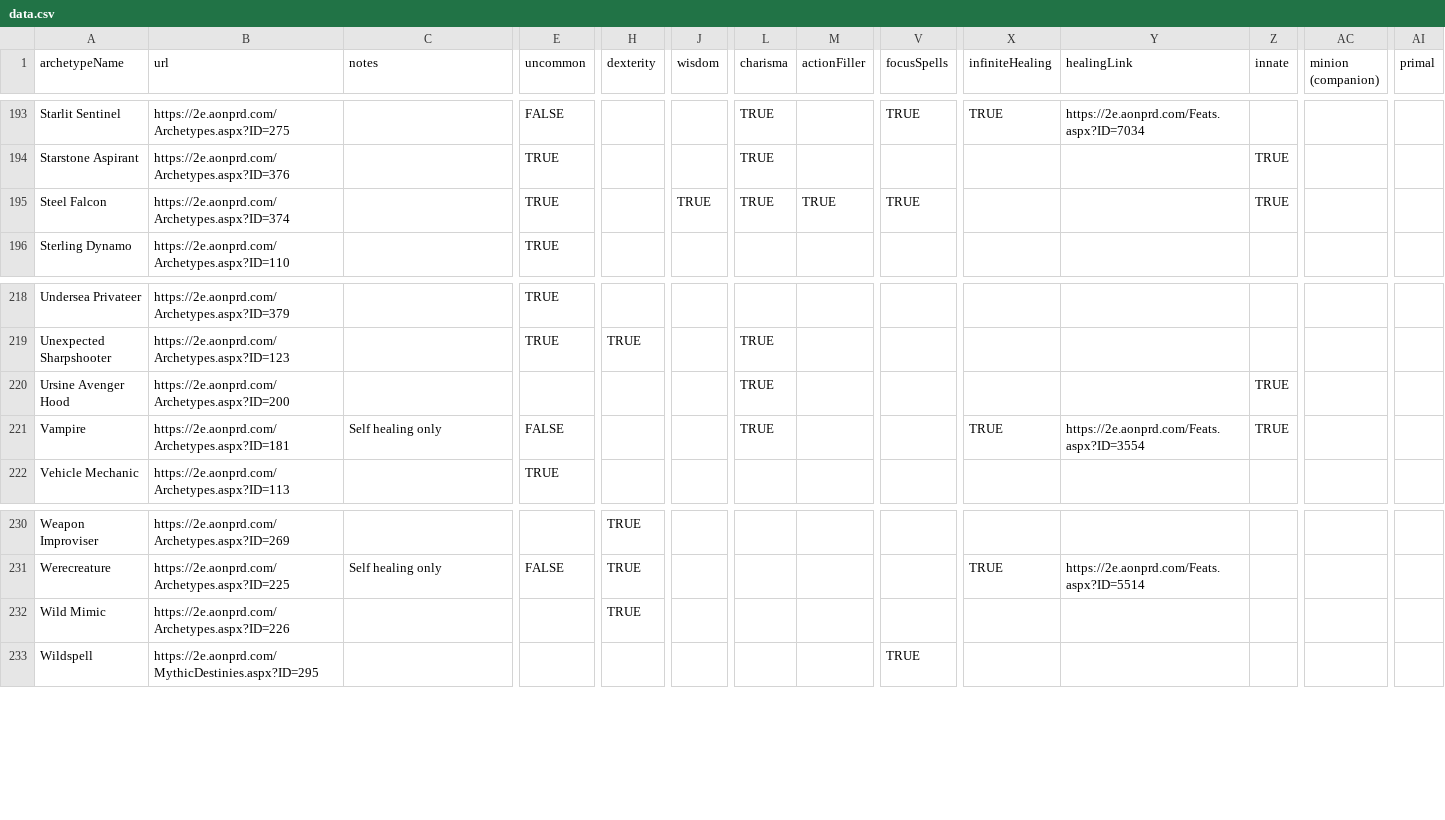
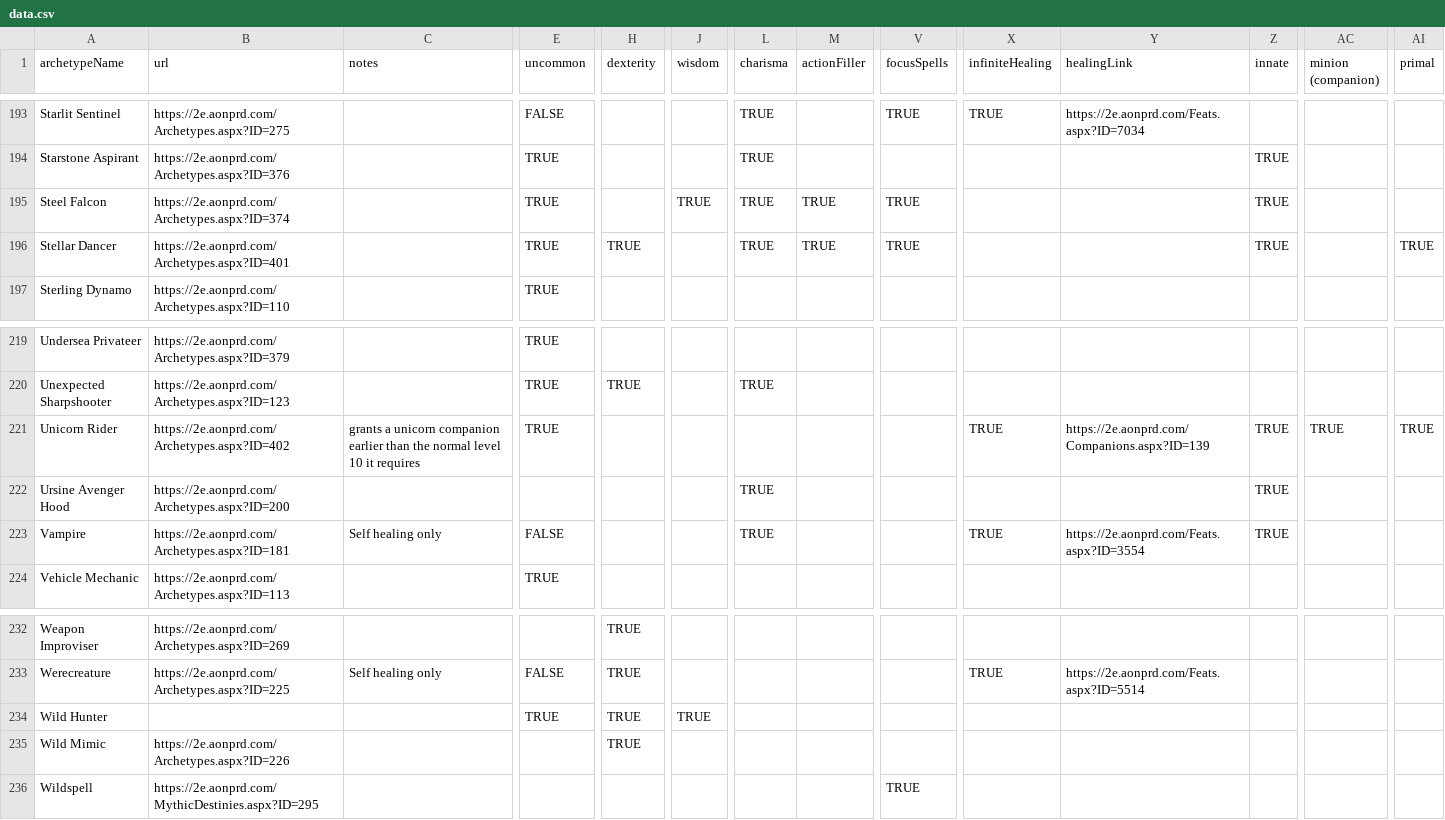
Before and after one commit to RunicLibrarian/runiclibrarian.github.com, a CSV file: data.csv, drawn as a sheet; only a part is shown, gaps mark what is left out; rows hold the shown columns only; the diff names each change by its address in the sheet, - before the commit and + after, or states it on an @@ line.

Commit message:
feybound archetypes

```diff
--- a/data.csv
+++ b/data.csv
+row 196: Stellar Dancer | https://2e.aonprd.com/Archetypes.aspx?ID=401 |  | TRUE | TRUE |  | TRUE | TRUE | TRUE |  |  | TRUE |  | TRUE
+row 221: Unicorn Rider | https://2e.aonprd.com/Archetypes.aspx?ID=402 | grants a unicorn companion earlier than the normal level 10 it requires | TRUE |  |  |  |  |  | TRUE | https://2e.aonprd.com/Companions.aspx?ID=139 | TRUE | TRUE | TRUE
+row 234: Wild Hunter |  |  | TRUE | TRUE | TRUE
```
